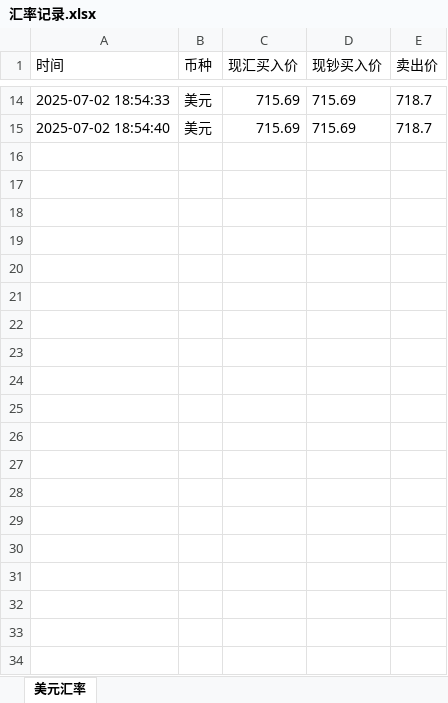
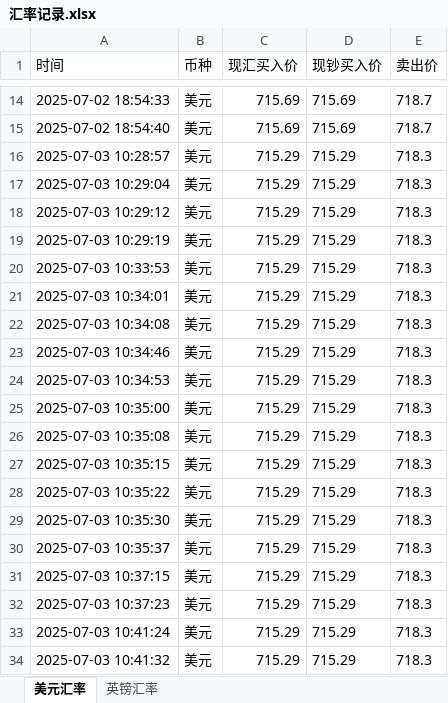
Before and after one commit to annyhh/rate_watcher, an Excel workbook: 汇率记录.xlsx, sheet 美元汇率, drawn as a sheet; only a part is shown, gaps mark what is left out; values as stored, in another font and other column widths than the file's, no borders; the diff covers the shown part only; the diff names each change by its address in the sheet, - before the commit and + after, or states it on an @@ line.

```diff
--- a/汇率记录.xlsx (sheet 美元汇率)
+++ b/汇率记录.xlsx (sheet 美元汇率)
+sheet tab: 英镑汇率
+row 16: 2025-07-03 10:28:57 | 美元 | 715.29 | 715.29 | 718.3
+row 17: 2025-07-03 10:29:04 | 美元 | 715.29 | 715.29 | 718.3
+row 18: 2025-07-03 10:29:12 | 美元 | 715.29 | 715.29 | 718.3
+row 19: 2025-07-03 10:29:19 | 美元 | 715.29 | 715.29 | 718.3
+row 20: 2025-07-03 10:33:53 | 美元 | 715.29 | 715.29 | 718.3
+row 21: 2025-07-03 10:34:01 | 美元 | 715.29 | 715.29 | 718.3
+row 22: 2025-07-03 10:34:08 | 美元 | 715.29 | 715.29 | 718.3
+row 23: 2025-07-03 10:34:46 | 美元 | 715.29 | 715.29 | 718.3
+row 24: 2025-07-03 10:34:53 | 美元 | 715.29 | 715.29 | 718.3
+row 25: 2025-07-03 10:35:00 | 美元 | 715.29 | 715.29 | 718.3
+row 26: 2025-07-03 10:35:08 | 美元 | 715.29 | 715.29 | 718.3
+row 27: 2025-07-03 10:35:15 | 美元 | 715.29 | 715.29 | 718.3
+row 28: 2025-07-03 10:35:22 | 美元 | 715.29 | 715.29 | 718.3
+row 29: 2025-07-03 10:35:30 | 美元 | 715.29 | 715.29 | 718.3
+row 30: 2025-07-03 10:35:37 | 美元 | 715.29 | 715.29 | 718.3
+row 31: 2025-07-03 10:37:15 | 美元 | 715.29 | 715.29 | 718.3
+row 32: 2025-07-03 10:37:23 | 美元 | 715.29 | 715.29 | 718.3
+row 33: 2025-07-03 10:41:24 | 美元 | 715.29 | 715.29 | 718.3
+row 34: 2025-07-03 10:41:32 | 美元 | 715.29 | 715.29 | 718.3
```
Also changed, not shown: 43 added rows elsewhere in this sheet, 3 other files.
